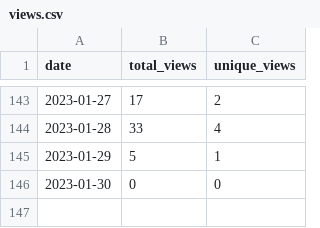
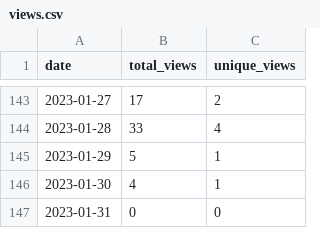
Before and after one commit to MatthewBentz/Comp1210, a CSV file: .traffic/views.csv, drawn as a sheet; only a part is shown, gaps mark what is left out.

Commit message:
Updating repository traffic graph

```diff
--- a/.traffic/views.csv
+++ b/.traffic/views.csv
@@ -145,2 +145,3 @@ date,total_views,unique_views
 2023-01-29,5,1
-2023-01-30,0,0
+2023-01-30,4,1
+2023-01-31,0,0
```
Also changed, not shown: 4 other files.
